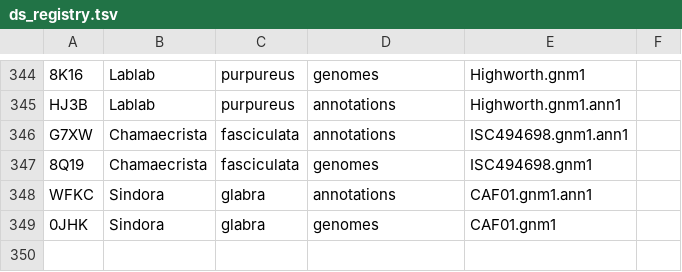
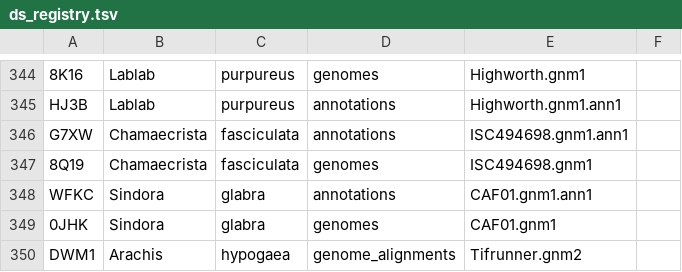
Before and after one commit to legumeinfo/datastore-registry, a TSV file: ds_registry.tsv, drawn as a sheet; only a part is shown, gaps mark what is left out; the diff names each change by its address in the sheet, - before the commit and + after, or states it on an @@ line.

Commit message:
Arachis hypogaea genome_alignments Tifrunner.gnm2

```diff
--- a/ds_registry.tsv
+++ b/ds_registry.tsv
+row 350: DWM1 | Arachis | hypogaea | genome_alignments | Tifrunner.gnm2
```
